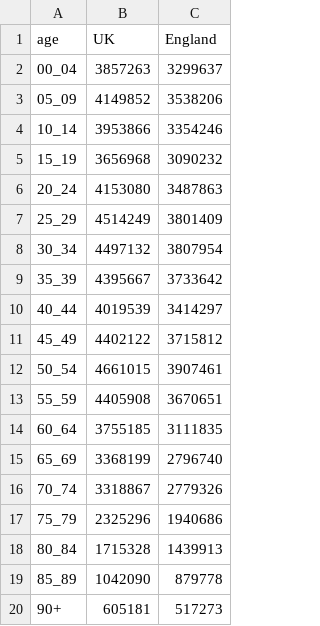
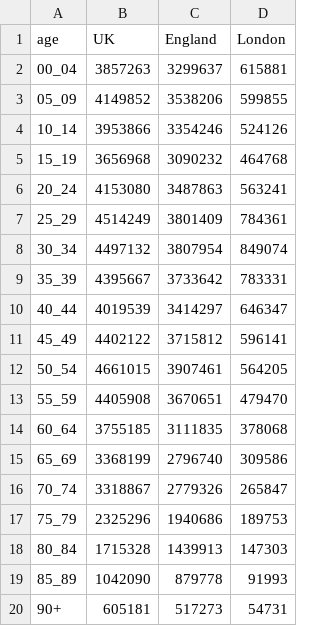
Before and after one commit to mbkoltai/uk_covid_datavis, a CSV file: ons_all_age_groups_uk_england_2019.csv, drawn as a sheet; the diff names each change by its address in the sheet, - before the commit and + after, or states it on an @@ line.

Commit message:
added London data, 7/jan

```diff
--- a/ons_all_age_groups_uk_england_2019.csv
+++ b/ons_all_age_groups_uk_england_2019.csv
+column D (London), rows 2-20: 615881 | 599855 | 524126 | 464768 | 563241 | 784361 | 849074 | 783331 | 646347 | 596141 | 564205 | 479470 | 378068 | 309586 | 265847 | 189753 | 147303 | 91993 | 54731
```
Also changed, not shown: ONS_2019_midpoint_population_estim_modified.csv, 40 other files.
